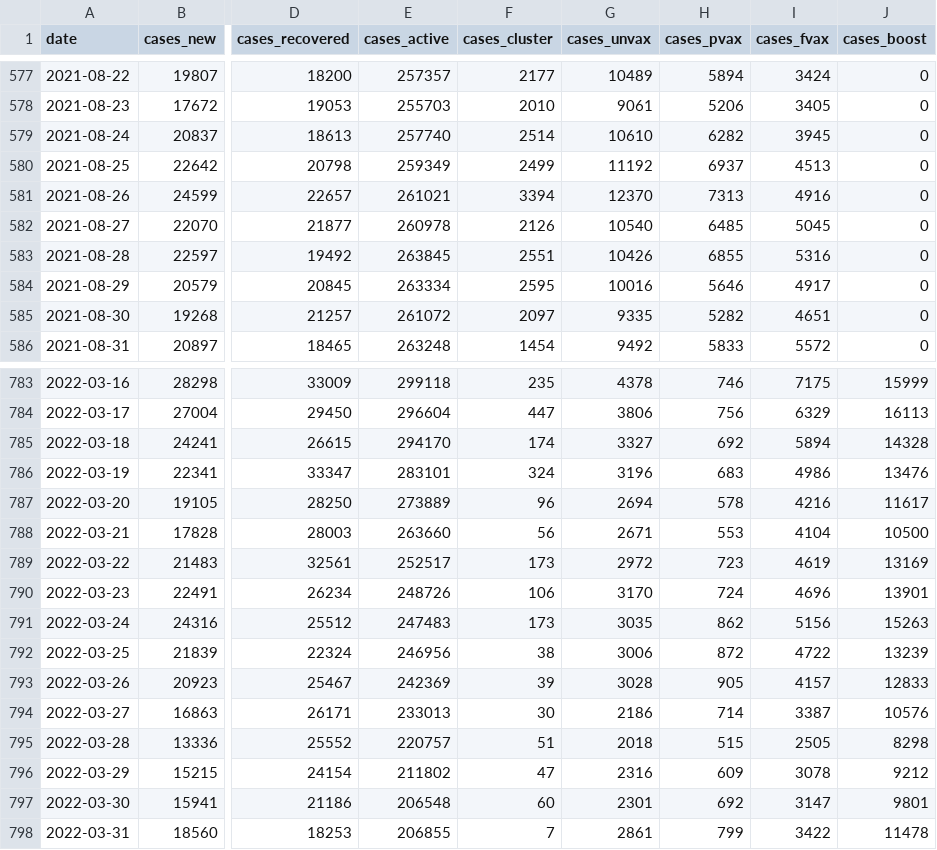
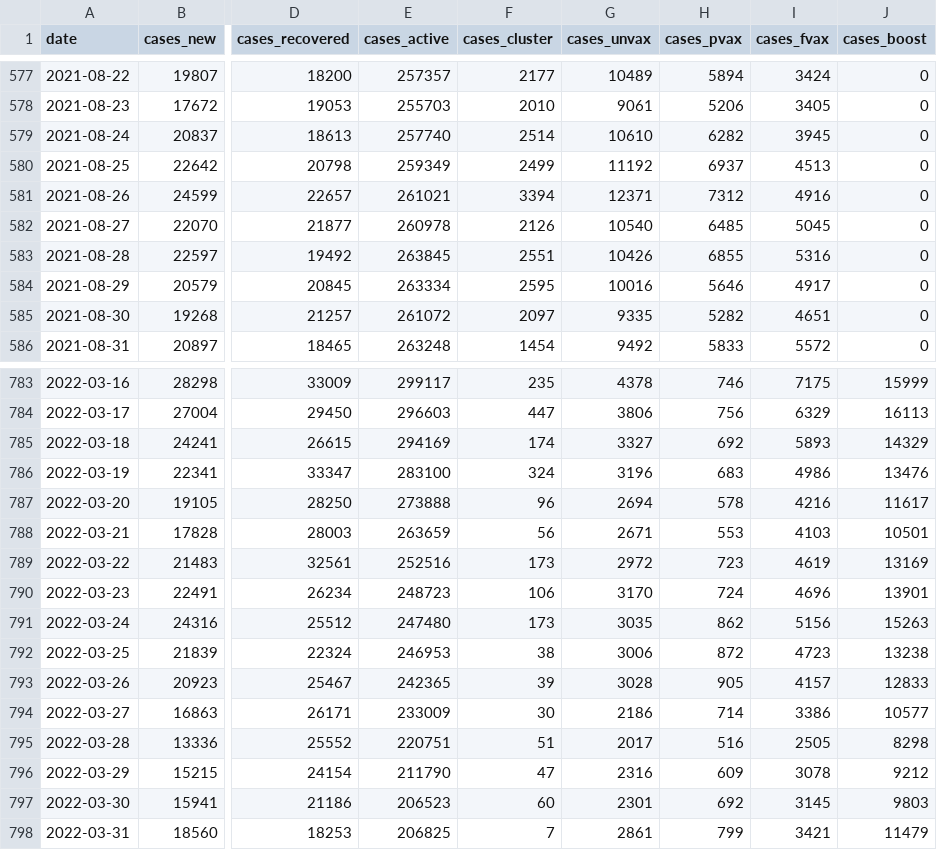
Before and after one commit to MoH-Malaysia/covid19-public, a CSV file: epidemic/cases_malaysia.csv, drawn as a sheet; only a part is shown, gaps mark what is left out; the diff covers the shown part only; the diff names each change by its address in the sheet, - before the commit and + after, or states it on an @@ line.

```diff
--- a/epidemic/cases_malaysia.csv
+++ b/epidemic/cases_malaysia.csv
-G581 (cases_unvax): 12370
+G581 (cases_unvax): 12371
-H581 (cases_pvax): 7313
+H581 (cases_pvax): 7312
-E783 (cases_active): 299118
+E783 (cases_active): 299117
-E784 (cases_active): 296604
+E784 (cases_active): 296603
-E785 (cases_active): 294170
+E785 (cases_active): 294169
-I785 (cases_fvax): 5894
+I785 (cases_fvax): 5893
-J785 (cases_boost): 14328
+J785 (cases_boost): 14329
-E786 (cases_active): 283101
+E786 (cases_active): 283100
-E787 (cases_active): 273889
+E787 (cases_active): 273888
-E788 (cases_active): 263660
+E788 (cases_active): 263659
-I788 (cases_fvax): 4104
+I788 (cases_fvax): 4103
-J788 (cases_boost): 10500
+J788 (cases_boost): 10501
-E789 (cases_active): 252517
+E789 (cases_active): 252516
-E790 (cases_active): 248726
+E790 (cases_active): 248723
-E791 (cases_active): 247483
+E791 (cases_active): 247480
-E792 (cases_active): 246956
+E792 (cases_active): 246953
-I792 (cases_fvax): 4722
+I792 (cases_fvax): 4723
-J792 (cases_boost): 13239
+J792 (cases_boost): 13238
-E793 (cases_active): 242369
+E793 (cases_active): 242365
-E794 (cases_active): 233013
+E794 (cases_active): 233009
-I794 (cases_fvax): 3387
+I794 (cases_fvax): 3386
-J794 (cases_boost): 10576
+J794 (cases_boost): 10577
-E795 (cases_active): 220757
+E795 (cases_active): 220751
-G795 (cases_unvax): 2018
+G795 (cases_unvax): 2017
-H795 (cases_pvax): 515
+H795 (cases_pvax): 516
-E796 (cases_active): 211802
+E796 (cases_active): 211790
-E797 (cases_active): 206548
+E797 (cases_active): 206523
-I797 (cases_fvax): 3147
+I797 (cases_fvax): 3145
-J797 (cases_boost): 9801
+J797 (cases_boost): 9803
-E798 (cases_active): 206855
+E798 (cases_active): 206825
-I798 (cases_fvax): 3422
+I798 (cases_fvax): 3421
-J798 (cases_boost): 11478
+J798 (cases_boost): 11479
```
Also changed, not shown: 66 edited cells elsewhere in this file, epidemic/cases_age.csv, epidemic/cases_state.csv, 1 other file.
